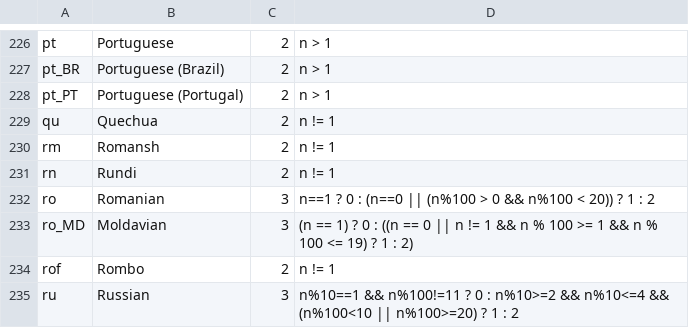
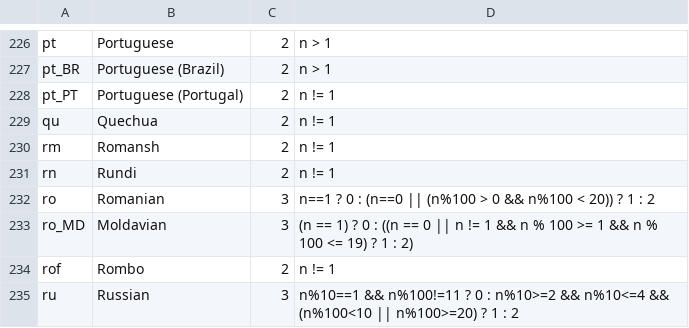
Before and after one commit to WeblateOrg/language-data, a CSV file: languages.csv, drawn as a sheet; only a part is shown, gaps mark what is left out.

```diff
--- a/languages.csv
+++ b/languages.csv
@@ -227,3 +227,3 @@ pt;Portuguese;2;n > 1
 pt_BR;Portuguese (Brazil);2;n > 1
-pt_PT;Portuguese (Portugal);2;n > 1
+pt_PT;Portuguese (Portugal);2;n != 1
 qu;Quechua;2;n != 1
```
Also changed, not shown: cldr.csv.
